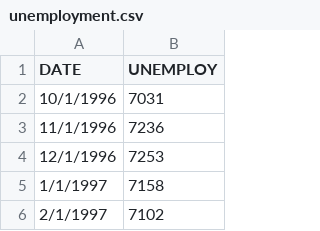
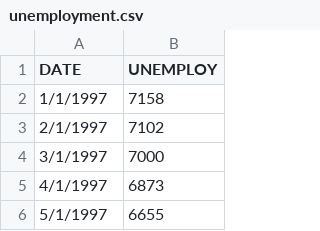
Before and after one commit to RWNoel09/First, a CSV file: FinalProject/unemployment.csv, drawn as a sheet; only a part is shown; the shorter side is filled out with more unchanged rows.

Commit message:
Update unemployment.csv

```diff
--- a/FinalProject/unemployment.csv
+++ b/FinalProject/unemployment.csv
@@ -1,5 +1,2 @@
 DATE,UNEMPLOY
-10/1/1996,7031
-11/1/1996,7236
-12/1/1996,7253
 1/1/1997,7158
```
